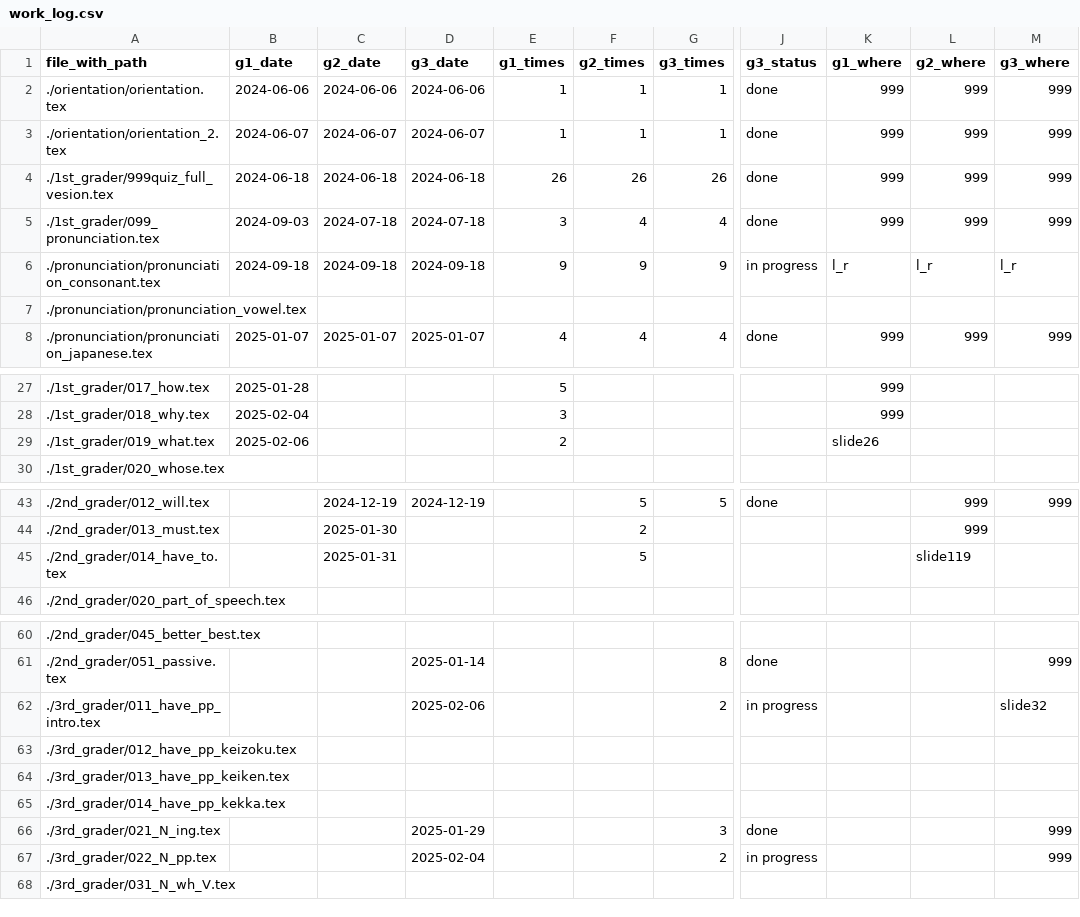
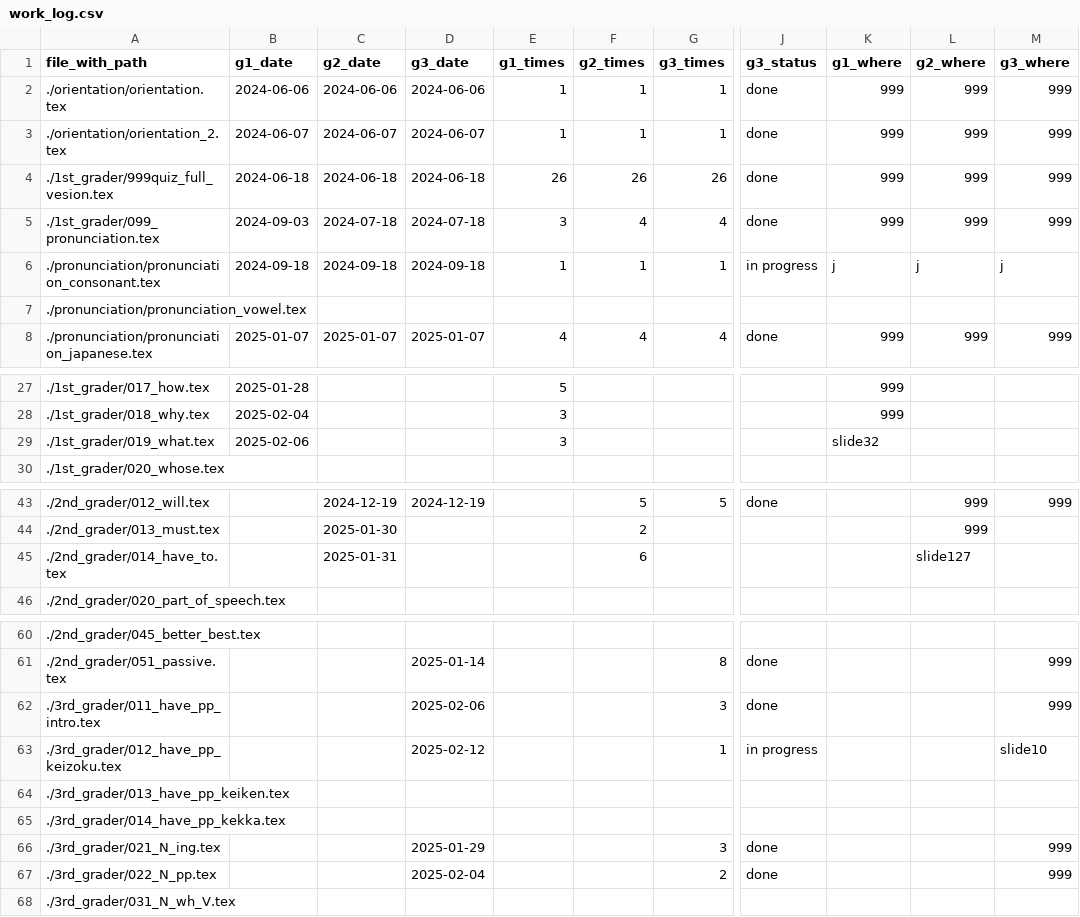
Before and after one commit to iotsuka1958/english_slides, a CSV file: work_log.csv, drawn as a sheet; only a part is shown, gaps mark what is left out; the diff names each change by its address in the sheet, - before the commit and + after, or states it on an @@ line.

```diff
--- a/work_log.csv
+++ b/work_log.csv
-E6 (g1_times): 9
+E6 (g1_times): 1
-F6 (g2_times): 9
+F6 (g2_times): 1
-G6 (g3_times): 9
+G6 (g3_times): 1
-K6 (g1_where): l_r
+K6 (g1_where): j
-L6 (g2_where): l_r
+L6 (g2_where): j
-M6 (g3_where): l_r
+M6 (g3_where): j
-E29 (g1_times): 2
+E29 (g1_times): 3
-K29 (g1_where): slide26
+K29 (g1_where): slide32
-F45 (g2_times): 5
+F45 (g2_times): 6
-L45 (g2_where): slide119
+L45 (g2_where): slide127
-G62 (g3_times): 2
+G62 (g3_times): 3
-J62 (g3_status): in progress
+J62 (g3_status): done
-M62 (g3_where): slide32
+M62 (g3_where): 999
-D63 (g3_date): (empty)
+D63 (g3_date): 2025-02-12
-G63 (g3_times): (empty)
+G63 (g3_times): 1
-J63 (g3_status): (empty)
+J63 (g3_status): in progress
-M63 (g3_where): (empty)
+M63 (g3_where): slide10
-J67 (g3_status): in progress
+J67 (g3_status): done
```
Also changed, not shown: classroom.csv, 10 other files.
